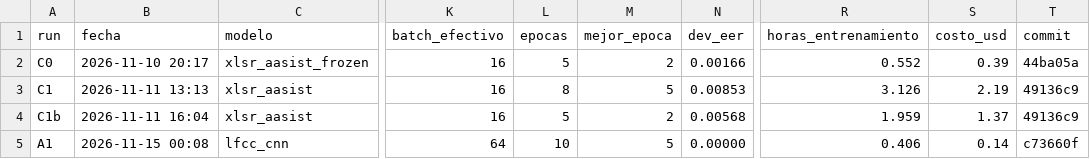
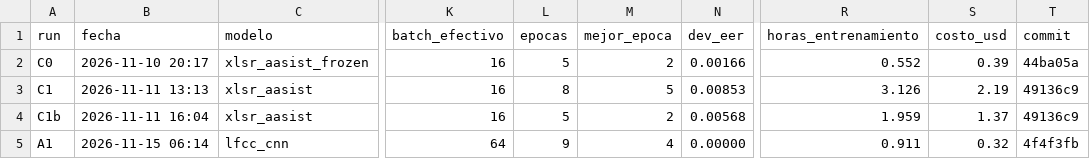
Before and after one commit to diegoanro22/DL-PRJ04, a CSV file: results/runs.csv, drawn as a sheet; only a part is shown, gaps mark what is left out; the diff names each change by its address in the sheet, - before the commit and + after, or states it on an @@ line.

Commit message:
A1 results and changes in A2 B2

```diff
--- a/results/runs.csv
+++ b/results/runs.csv
-B5 (fecha): 2026-11-15 00:08
+B5 (fecha): 2026-11-15 06:14
-L5 (epocas): 10
+L5 (epocas): 9
-M5 (mejor_epoca): 5
+M5 (mejor_epoca): 4
-R5 (horas_entrenamiento): 0.406
+R5 (horas_entrenamiento): 0.911
-S5 (costo_usd): 0.14
+S5 (costo_usd): 0.32
-T5 (commit): c73660f
+T5 (commit): 4f4f3fb
```
Also changed, not shown: 11 other files.
